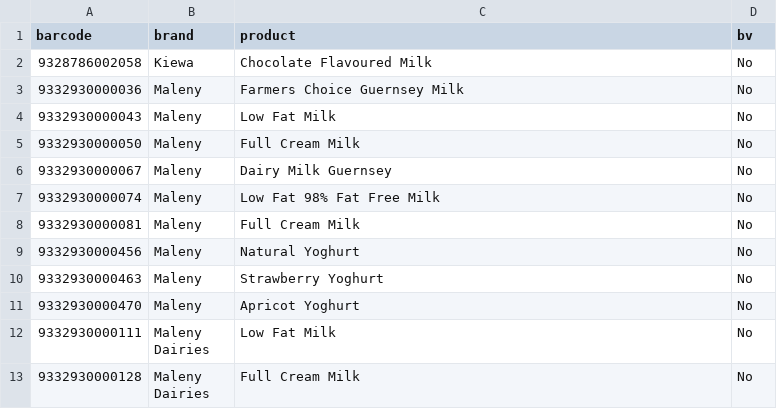
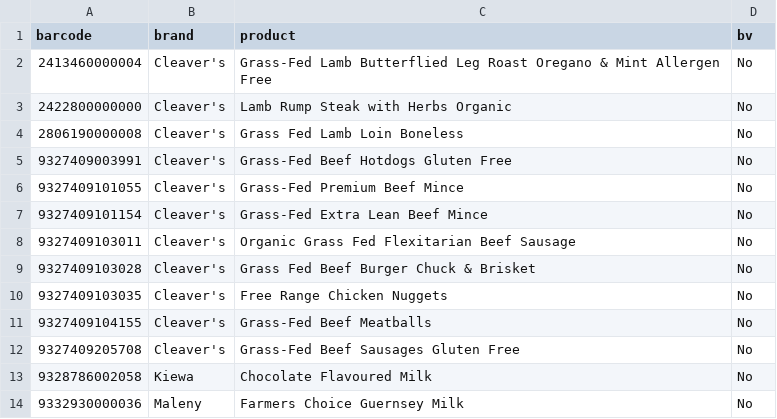
Before and after one commit to Dronec/bovaer-free-products-db, a CSV file: Db/db.csv, drawn as a sheet; only a part is shown; the shorter side is filled out with more unchanged rows; the diff names each change by its address in the sheet, - before the commit and + after, or states it on an @@ line.

Commit message:
Added Cleaver's products

```diff
--- a/Db/db.csv
+++ b/Db/db.csv
+row 2: 2413460000004 | Cleaver's | Grass-Fed Lamb Butterflied Leg Roast Oregano & Mint Allergen Free | No
+row 3: 2422800000000 | Cleaver's | Lamb Rump Steak with Herbs Organic | No
+row 4: 2806190000008 | Cleaver's | Grass Fed Lamb Loin Boneless | No
+row 5: 9327409003991 | Cleaver's | Grass-Fed Beef Hotdogs Gluten Free | No
+row 6: 9327409101055 | Cleaver's | Grass-Fed Premium Beef Mince | No
+row 7: 9327409101154 | Cleaver's | Grass-Fed Extra Lean Beef Mince | No
+row 8: 9327409103011 | Cleaver's | Organic Grass Fed Flexitarian Beef Sausage | No
+row 9: 9327409103028 | Cleaver's | Grass Fed Beef Burger Chuck & Brisket | No
+row 10: 9327409103035 | Cleaver's | Free Range Chicken Nuggets | No
+row 11: 9327409104155 | Cleaver's | Grass-Fed Beef Meatballs | No
+row 12: 9327409205708 | Cleaver's | Grass-Fed Beef Sausages Gluten Free | No
```
